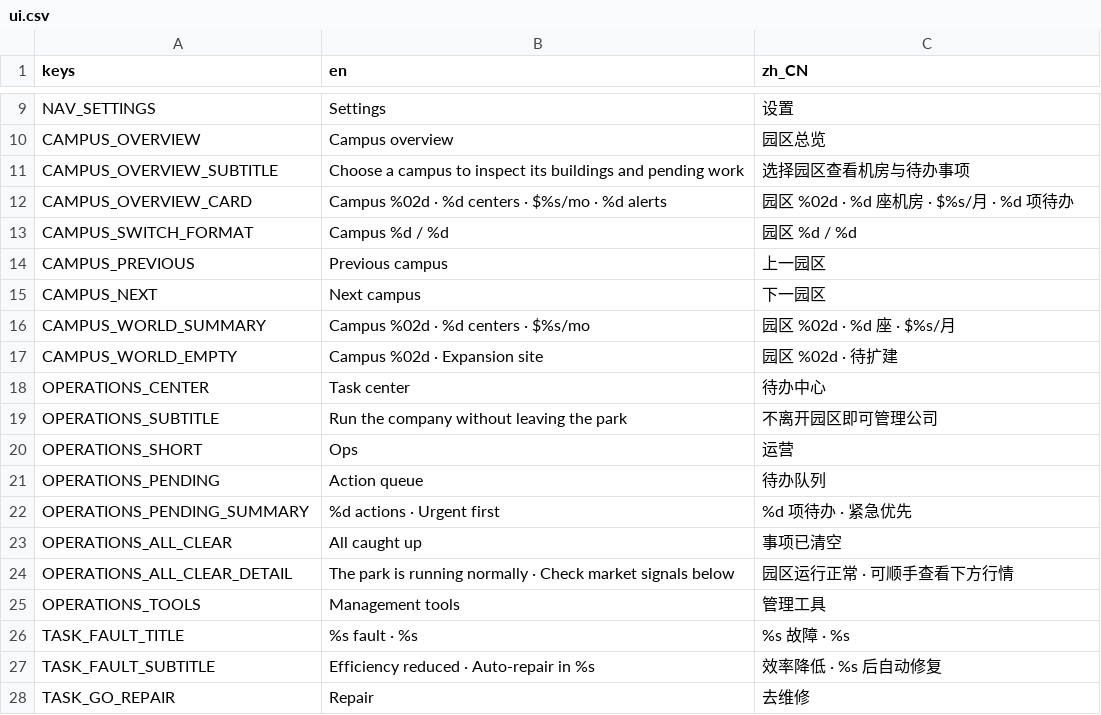
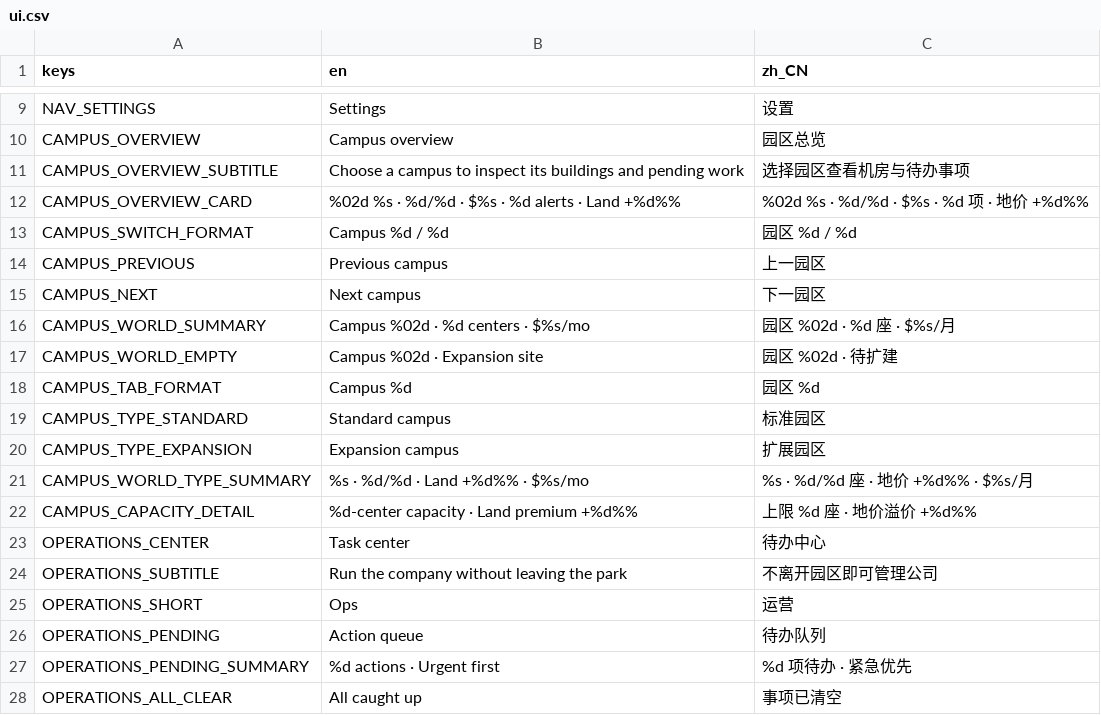
Before and after one commit to GaoJiasheng/DataCenterTycoon, a CSV file: localization/ui.csv, drawn as a sheet; only a part is shown, gaps mark what is left out; the shorter side is filled out with more unchanged rows.

Commit message:
feat: scale typed campus pages and park layout

```diff
--- a/localization/ui.csv
+++ b/localization/ui.csv
@@ -11,3 +11,3 @@ CAMPUS_OVERVIEW,Campus overview,园区总览
 CAMPUS_OVERVIEW_SUBTITLE,Choose a campus to inspect its buildings and pending work,选择园区查看机房与待办事项
-CAMPUS_OVERVIEW_CARD,Campus %02d · %d centers · $%s/mo · %d alerts,园区 %02d · %d 座机房 · $%s/月 · %d 项待办
+CAMPUS_OVERVIEW_CARD,%02d %s · %d/%d · $%s · %d alerts · Land +%d%%,%02d %s · %d/%d · $%s · %d 项 · 地价 +%d%%
 CAMPUS_SWITCH_FORMAT,Campus %d / %d,园区 %d / %d
@@ -17,2 +17,7 @@ CAMPUS_WORLD_SUMMARY,Campus %02d · %d centers · $%s/mo,园区 %02d · %d 座
 CAMPUS_WORLD_EMPTY,Campus %02d · Expansion site,园区 %02d · 待扩建
+CAMPUS_TAB_FORMAT,Campus %d,园区 %d
+CAMPUS_TYPE_STANDARD,Standard campus,标准园区
+CAMPUS_TYPE_EXPANSION,Expansion campus,扩展园区
+CAMPUS_WORLD_TYPE_SUMMARY,%s · %d/%d · Land +%d%% · $%s/mo,%s · %d/%d 座 · 地价 +%d%% · $%s/月
+CAMPUS_CAPACITY_DETAIL,%d-center capacity · Land premium +%d%%,上限 %d 座 · 地价溢价 +%d%%
 OPERATIONS_CENTER,Task center,待办中心
```
Also changed, not shown: docs/balance_runs/active.csv, docs/balance_runs/aggressive.csv, 20 other files.
